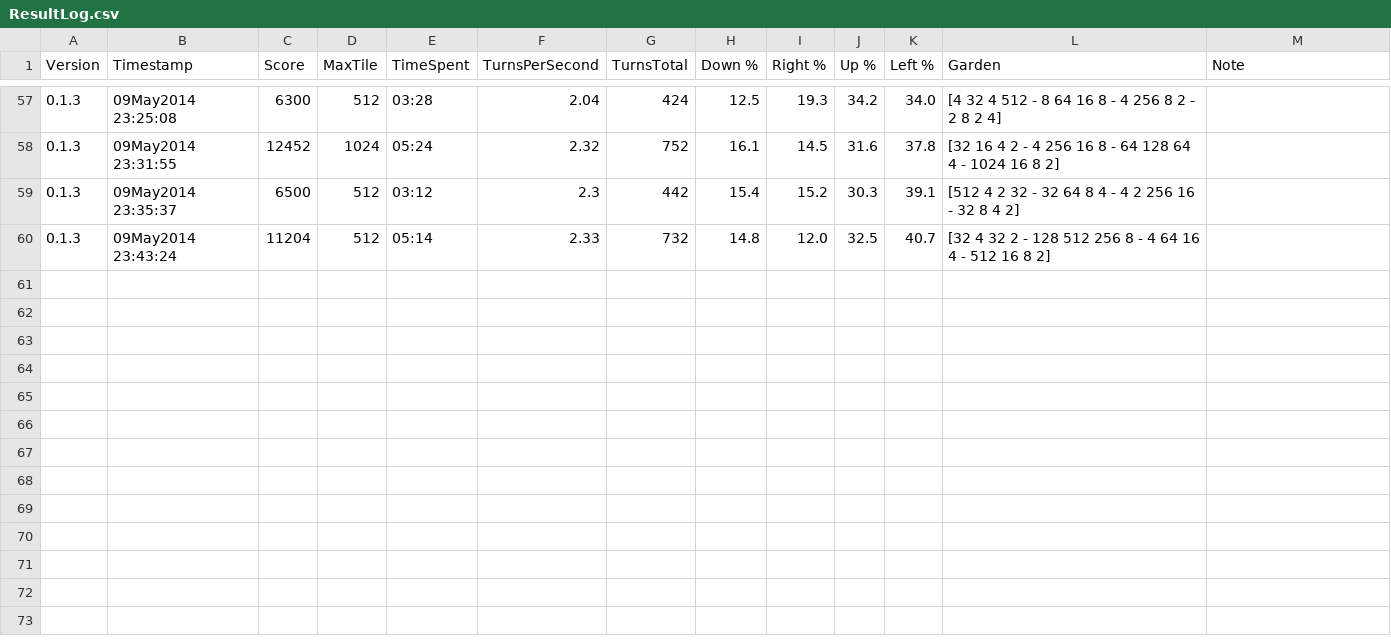
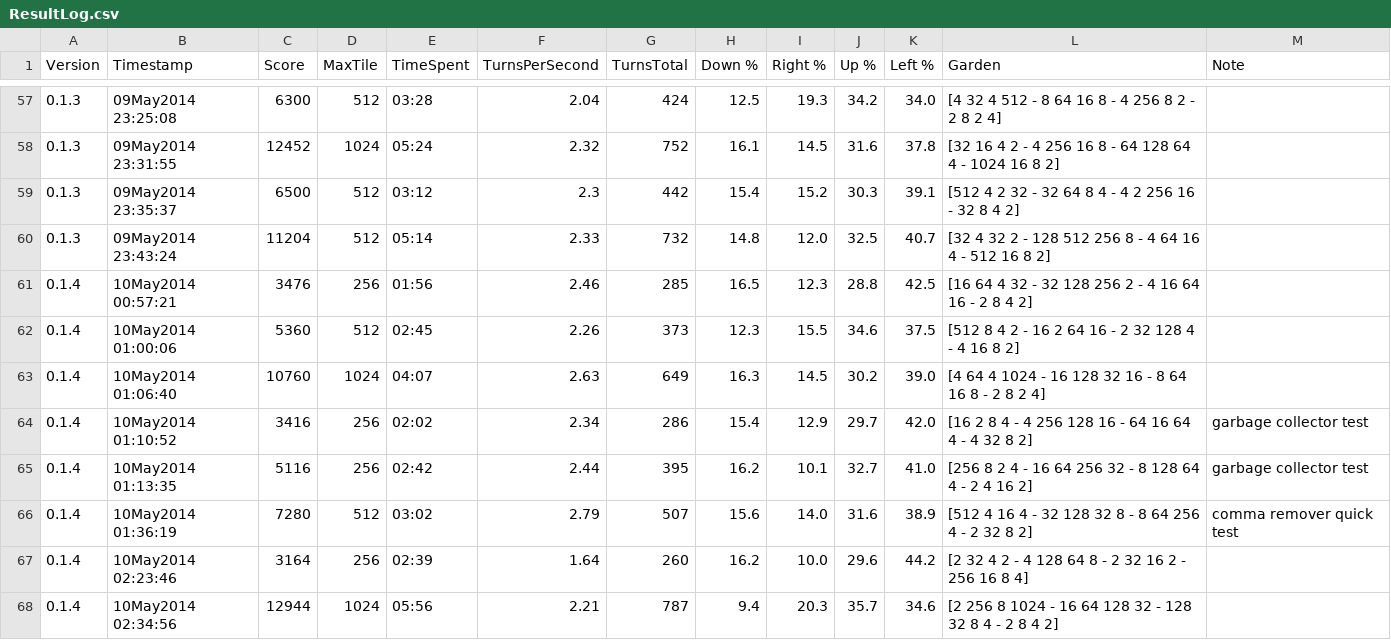
Before and after one commit to Atarity/2048-solver-bot, a CSV file: ResultLog.csv, drawn as a sheet; only a part is shown, gaps mark what is left out.

```diff
--- a/ResultLog.csv
+++ b/ResultLog.csv
@@ -60 +60,9 @@ Version,Timestamp,Score,MaxTile,TimeSpent,TurnsPerSecond,TurnsTotal,Down %,Right
 0.1.3,09May2014 23:43:24,11204,512,05:14,2.33,732,14.8,12.0,32.5,40.7,[32 4 32 2 - 128 512 256 8 - 4 64 16 4 - 512 16 8 2],
+0.1.4,10May2014 00:57:21,3476,256,01:56,2.46,285,16.5,12.3,28.8,42.5,[16 64 4 32 - 32 128 256 2 - 4 16 64 16 - 2 8 4 2],
+0.1.4,10May2014 01:00:06,5360,512,02:45,2.26,373,12.3,15.5,34.6,37.5,[512 8 4 2 - 16 2 64 16 - 2 32 128 4 - 4 16 8 2],
+0.1.4,10May2014 01:06:40,10760,1024,04:07,2.63,649,16.3,14.5,30.2,39.0,[4 64 4 1024 - 16 128 32 16 - 8 64 16 8 - 2 8 2 4],
+0.1.4,10May2014 01:10:52,3416,256,02:02,2.34,286,15.4,12.9,29.7,42.0,[16 2 8 4 - 4 256 128 16 - 64 16 64 4 - 4 32 8 2],garbage collector test
+0.1.4,10May2014 01:13:35,5116,256,02:42,2.44,395,16.2,10.1,32.7,41.0,[256 8 2 4 - 16 64 256 32 - 8 128 64 4 - 2 4 16 2],garbage collector test
+0.1.4,10May2014 01:36:19,7280,512,03:02,2.79,507,15.6,14.0,31.6,38.9,[512 4 16 4 - 32 128 32 8 - 8 64 256 4 - 2 32 8 2],comma   remover quick   test
+0.1.4,10May2014 02:23:46,3164,256,02:39,1.64,260,16.2,10.0,29.6,44.2,[2 32 4 2 - 4 128 64 8 - 2 32 16 2 - 256 16 8 4],
+0.1.4,10May2014 02:34:56,12944,1024,05:56,2.21,787,9.4,20.3,35.7,34.6,[2 256 8 1024 - 16 64 128 32 - 128 32 8 4 - 2 8 4 2],
```
Also changed, not shown: 2 other files.
